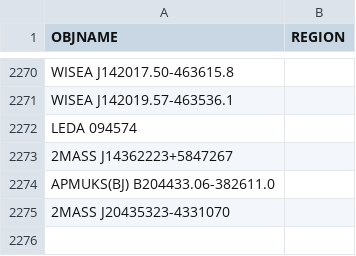
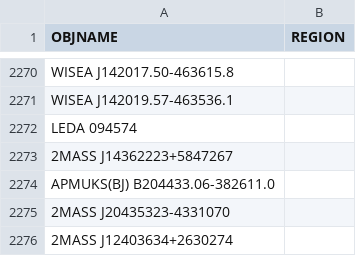
Before and after one commit to moustakas/SGA, a CSV file: py/SGA/data/SGA2025/overlays/v0.60/drops.csv, drawn as a sheet; only a part is shown, gaps mark what is left out; the diff names each change by its address in the sheet, - before the commit and + after, or states it on an @@ line.

```diff
--- a/py/SGA/data/SGA2025/overlays/v0.60/drops.csv
+++ b/py/SGA/data/SGA2025/overlays/v0.60/drops.csv
+row 2276: 2MASS J12403634+2630274
```
Also changed, not shown: 4 other files.
